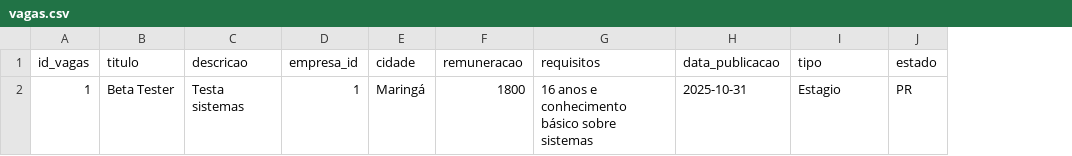
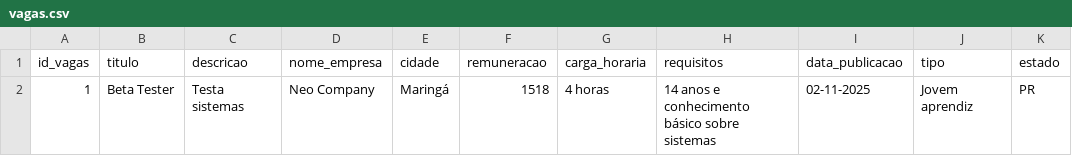
Before and after one commit to ms-mariano/neo-conexao, a CSV file: data/vagas.csv, drawn as a sheet; removed rows and columns are numbered as before the commit, all else as after; the diff names each change by its address in the sheet, - before the commit and + after, or states it on an @@ line.

```diff
--- a/data/vagas.csv
+++ b/data/vagas.csv
-column D (empresa_id), row 2: 1
+column D (nome_empresa), row 2: Neo Company
+column G (carga_horaria), row 2: 4 horas
-F2 (remuneracao): 1800
+F2 (remuneracao): 1518
-H2 (requisitos): 16 anos e conhecimento básico sobre sistemas
+H2 (requisitos): 14 anos e conhecimento básico sobre sistemas
-I2 (data_publicacao): 2025-10-31
+I2 (data_publicacao): 02-11-2025
-J2 (tipo): Estagio
+J2 (tipo): Jovem aprendiz
```
Also changed, not shown: data/blog.csv, data/empresas.csv, 13 other files.
